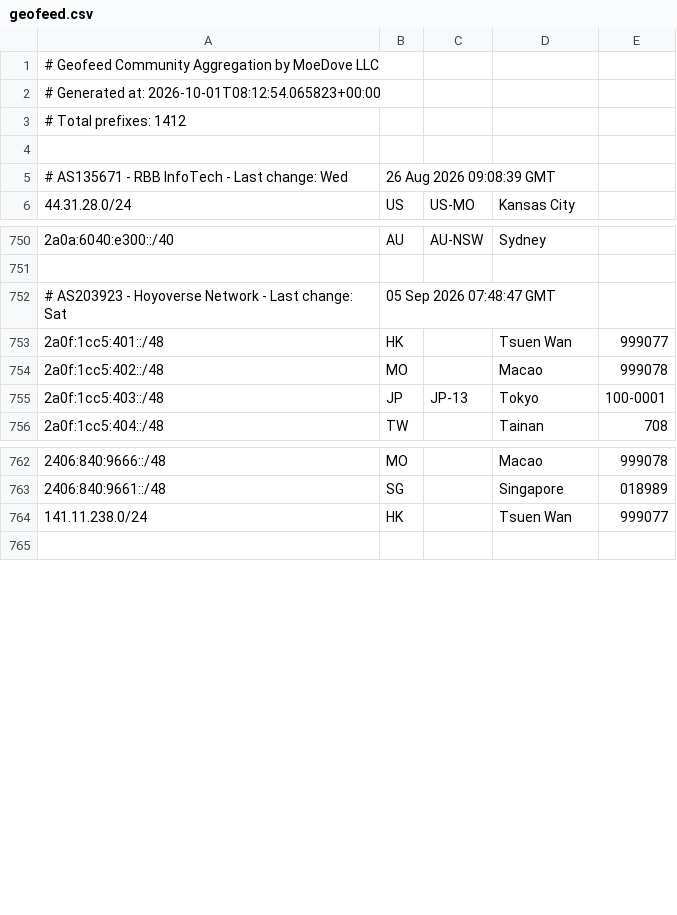
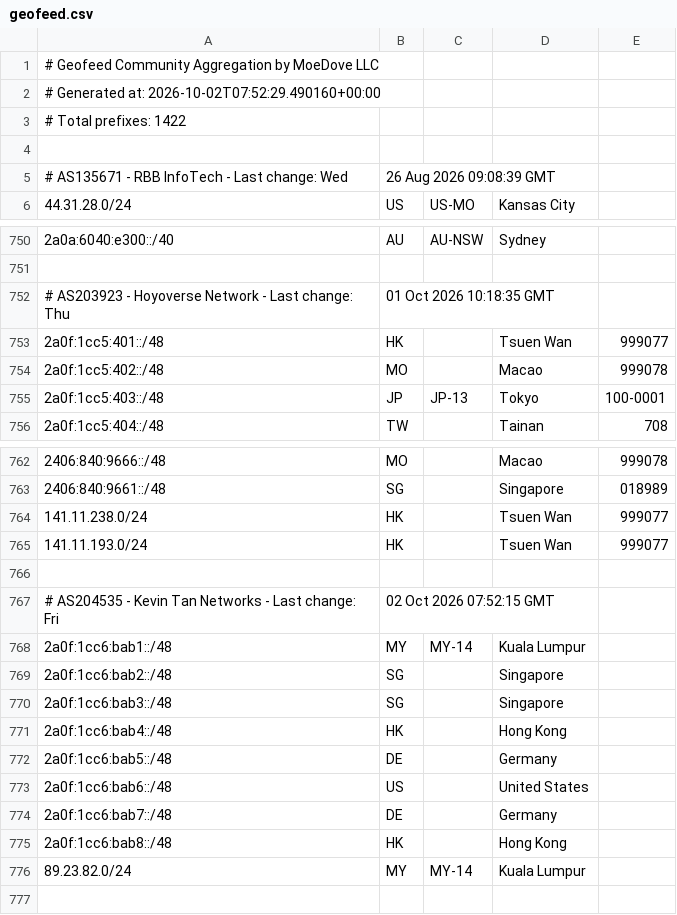
Before and after one commit to MoeDove-LLC/moegeo, a CSV file: output/geofeed.csv, drawn as a sheet; only a part is shown, gaps mark what is left out.

```diff
--- a/output/geofeed.csv
+++ b/output/geofeed.csv
@@ -1,4 +1,4 @@
 # Geofeed Community Aggregation by MoeDove LLC
-# Generated at: 2026-10-01T08:12:54.065823+00:00
-# Total prefixes: 1412
+# Generated at: 2026-10-02T07:52:29.490160+00:00
+# Total prefixes: 1422
 
@@ -751,3 +751,3 @@
 
-# AS203923 - Hoyoverse Network - Last change: Sat, 05 Sep 2026 07:48:47 GMT
+# AS203923 - Hoyoverse Network - Last change: Thu, 01 Oct 2026 10:18:35 GMT
 2a0f:1cc5:401::/48,HK,,Tsuen Wan,999077
@@ -764,2 +764,14 @@
 141.11.238.0/24,HK,,Tsuen Wan,999077
+141.11.193.0/24,HK,,Tsuen Wan,999077
+
+# AS204535 - Kevin Tan Networks - Last change: Fri, 02 Oct 2026 07:52:15 GMT
+2a0f:1cc6:bab1::/48,MY,MY-14,Kuala Lumpur,
+2a0f:1cc6:bab2::/48,SG,,Singapore,
+2a0f:1cc6:bab3::/48,SG,,Singapore,
+2a0f:1cc6:bab4::/48,HK,,Hong Kong,
+2a0f:1cc6:bab5::/48,DE,,Germany,
+2a0f:1cc6:bab6::/48,US,,United States,
+2a0f:1cc6:bab7::/48,DE,,Germany,
+2a0f:1cc6:bab8::/48,HK,,Hong Kong,
+89.23.82.0/24,MY,MY-14,Kuala Lumpur,
 
```
